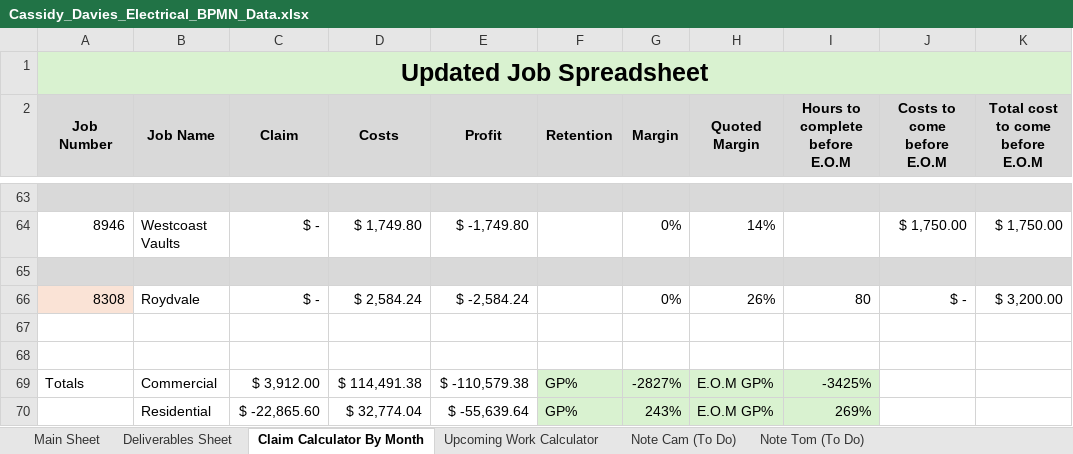
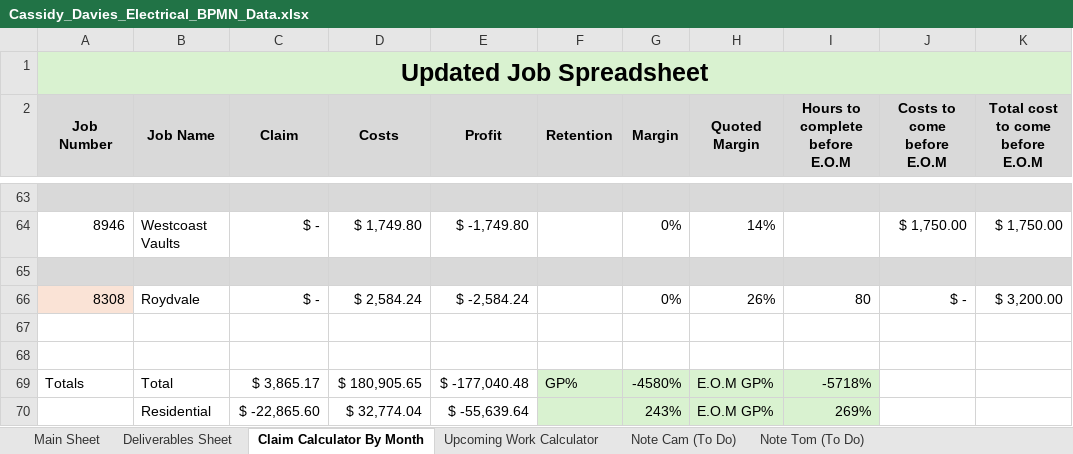
Before and after one commit to felixkwan2901/excel-dashboard, an Excel workbook: Cassidy_Davies_Electrical_BPMN_Data.xlsx, sheet Claim Calculator By Month, drawn as a sheet; only a part is shown, gaps mark what is left out; values as stored, in another font and other column widths than the file's, no borders; conditional formats not drawn; the diff names each change by its address in the sheet, - before the commit and + after, or states it on an @@ line.

```diff
--- a/Cassidy_Davies_Electrical_BPMN_Data.xlsx (sheet Claim Calculator By Month)
+++ b/Cassidy_Davies_Electrical_BPMN_Data.xlsx (sheet Claim Calculator By Month)
-B69 (Job Name): Commercial
+B69 (Job Name): Total
-C69 (Claim): $ 3,912.00
+C69 (Claim): $ 3,865.17
-D69 (Costs): $ 114,491.38
+D69 (Costs): $ 180,905.65
-E69 (Profit): $ -110,579.38
+E69 (Profit): $ -177,040.48
-G69 (Margin): -2827%
+G69 (Margin): -4580%
-I69 (Hours to complete before E.O.M): -3425%
+I69 (Hours to complete before E.O.M): -5718%
-F70 (Retention): GP%
+F70 (Retention): (empty)
```
Also changed, not shown: 4 other files.
